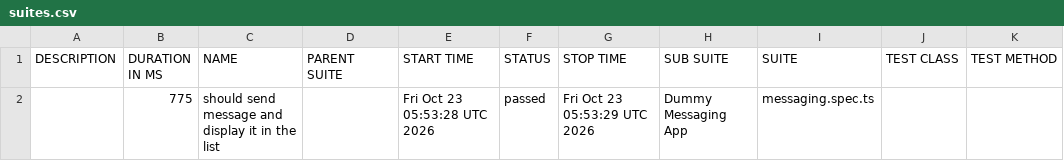
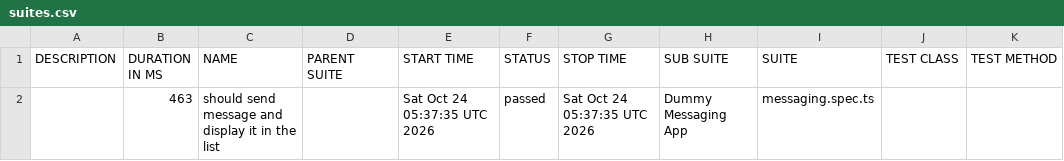
Before and after one commit to axelforce/dummyMessage, a CSV file: data/suites.csv, drawn as a sheet.

```diff
--- a/data/suites.csv
+++ b/data/suites.csv
@@ -1,2 +1,2 @@
 "DESCRIPTION","DURATION IN MS","NAME","PARENT SUITE","START TIME","STATUS","STOP TIME","SUB SUITE","SUITE","TEST CLASS","TEST METHOD"
-"","775","should send message and display it in the list","","Fri Oct 23 05:53:28 UTC 2026","passed","Fri Oct 23 05:53:29 UTC 2026","Dummy Messaging App","messaging.spec.ts","",""
+"","463","should send message and display it in the list","","Sat Oct 24 05:37:35 UTC 2026","passed","Sat Oct 24 05:37:35 UTC 2026","Dummy Messaging App","messaging.spec.ts","",""
```
Also changed, not shown: 16 other files.
